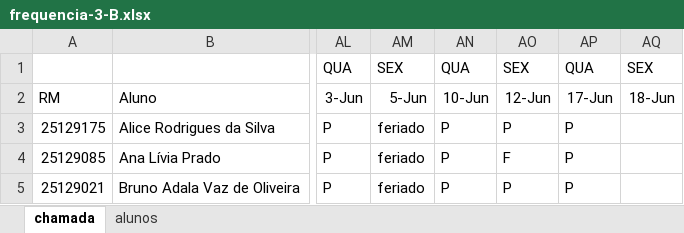
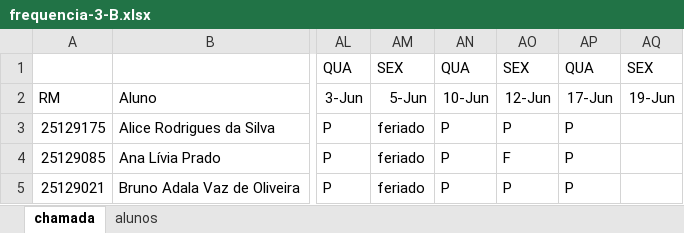
Before and after one commit to wellifabio/senai2026, an Excel workbook: ds/turmas/2DES_B/frequencia-3-B.xlsx, sheet chamada, drawn as a sheet; only a part is shown, gaps mark what is left out; values as stored, in another font and other column widths than the file's, no borders; conditional formats not drawn; the diff names each change by its address in the sheet, - before the commit and + after, or states it on an @@ line.

```diff
--- a/ds/turmas/2DES_B/frequencia-3-B.xlsx (sheet chamada)
+++ b/ds/turmas/2DES_B/frequencia-3-B.xlsx (sheet chamada)
-AQ2: 18-Jun
+AQ2: 19-Jun
```
Also changed, not shown: ds/turmas/2DES_A/frequencia-3-A.xlsx, 2 other files.
